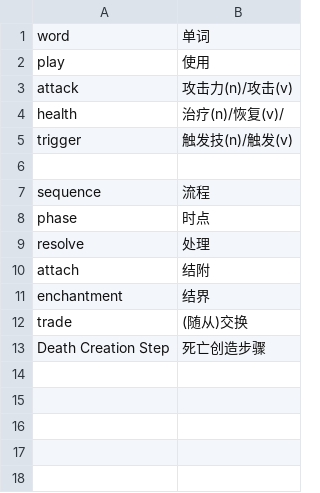
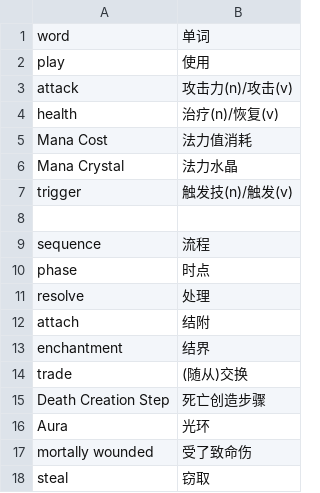
Before and after one commit to ArshartCloud/HearthStoneRuleBook, a CSV file: 名词表.csv, drawn as a sheet.

```diff
--- a/名词表.csv
+++ b/名词表.csv
@@ -3,3 +3,5 @@ play,使用
 attack, 攻击力(n)/攻击(v)
-health, 治疗(n)/恢复(v)/
+health, 治疗(n)/恢复(v)
+Mana Cost, 法力值消耗
+Mana Crystal, 法力水晶
 trigger, 触发技(n)/触发(v)
@@ -13 +15,4 @@ trade, (随从)交换
 Death Creation Step, 死亡创造步骤
+Aura, 光环
+mortally wounded, 受了致命伤
+steal, 窃取
```
Also changed, not shown: 2 other files.
